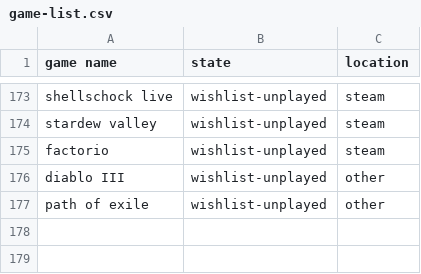
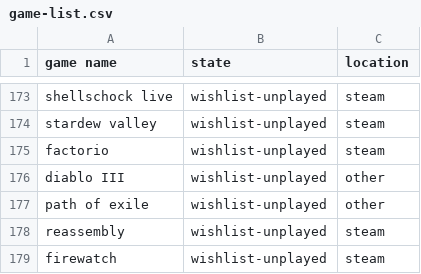
Before and after one commit to AntJanus/game-backlogger, a CSV file: game-list.csv, drawn as a sheet; only a part is shown, gaps mark what is left out.

Commit message:
Update game-list.csv

```diff
--- a/game-list.csv
+++ b/game-list.csv
@@ -177 +177,3 @@ diablo III, wishlist-unplayed, other
 path of exile, wishlist-unplayed, other
+reassembly, wishlist-unplayed, steam
+firewatch, wishlist-unplayed, steam
```
